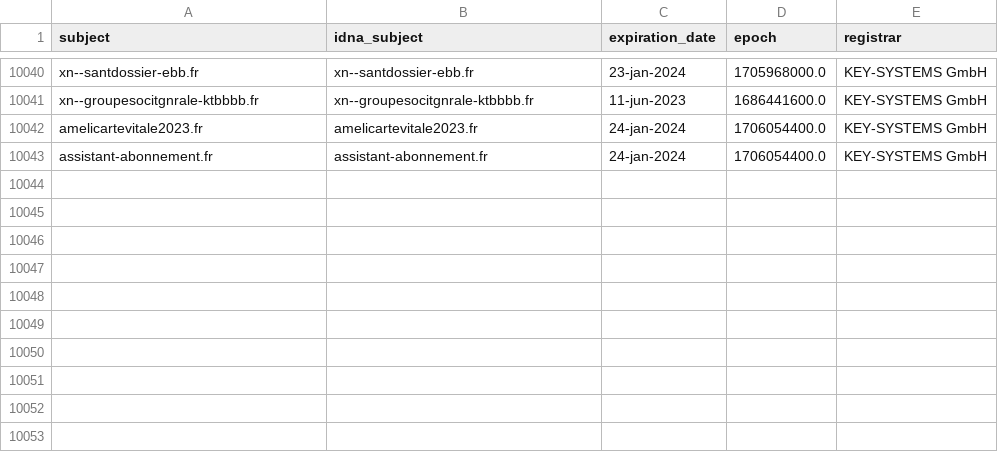
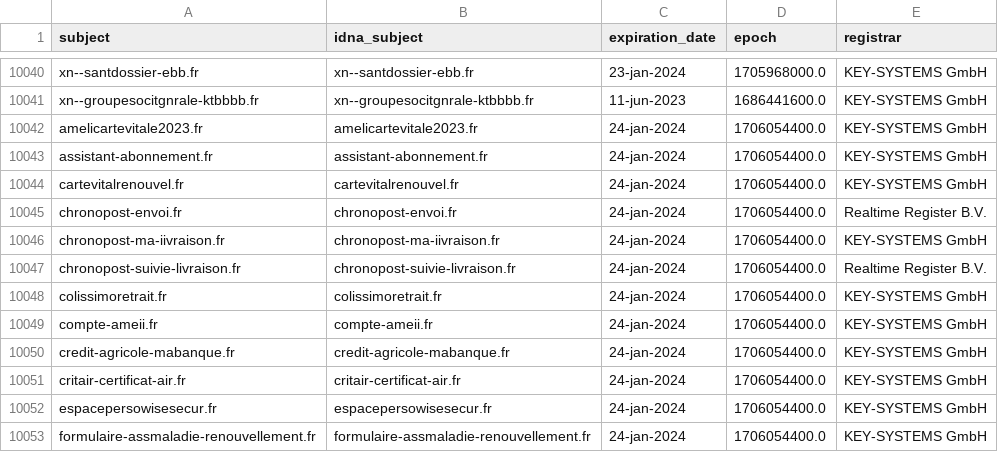
Before and after one commit to dead-hosts/Red-Flag-Domains_web_red.flag.domains, a CSV file: .pyfunceble/whois.csv, drawn as a sheet; only a part is shown, gaps mark what is left out; the diff names each change by its address in the sheet, - before the commit and + after, or states it on an @@ line.

```diff
--- a/.pyfunceble/whois.csv
+++ b/.pyfunceble/whois.csv
+row 10044: cartevitalrenouvel.fr | cartevitalrenouvel.fr | 24-jan-2024 | 1706054400.0 | KEY-SYSTEMS GmbH
+row 10045: chronopost-envoi.fr | chronopost-envoi.fr | 24-jan-2024 | 1706054400.0 | Realtime Register B.V.
+row 10046: chronopost-ma-iivraison.fr | chronopost-ma-iivraison.fr | 24-jan-2024 | 1706054400.0 | KEY-SYSTEMS GmbH
+row 10047: chronopost-suivie-livraison.fr | chronopost-suivie-livraison.fr | 24-jan-2024 | 1706054400.0 | Realtime Register B.V.
+row 10048: colissimoretrait.fr | colissimoretrait.fr | 24-jan-2024 | 1706054400.0 | KEY-SYSTEMS GmbH
+row 10049: compte-ameii.fr | compte-ameii.fr | 24-jan-2024 | 1706054400.0 | KEY-SYSTEMS GmbH
+row 10050: credit-agricole-mabanque.fr | credit-agricole-mabanque.fr | 24-jan-2024 | 1706054400.0 | KEY-SYSTEMS GmbH
+row 10051: critair-certificat-air.fr | critair-certificat-air.fr | 24-jan-2024 | 1706054400.0 | KEY-SYSTEMS GmbH
+row 10052: espacepersowisesecur.fr | espacepersowisesecur.fr | 24-jan-2024 | 1706054400.0 | KEY-SYSTEMS GmbH
+row 10053: formulaire-assmaladie-renouvellement.fr | formulaire-assmaladie-renouvellement.fr | 24-jan-2024 | 1706054400.0 | KEY-SYSTEMS GmbH
```
Also changed, not shown: .pyfunceble/inactive.csv, 13 other files.
